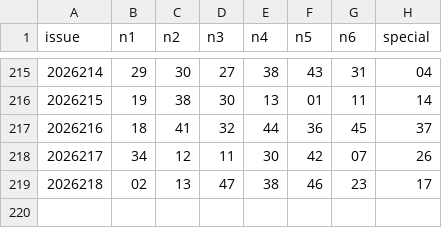
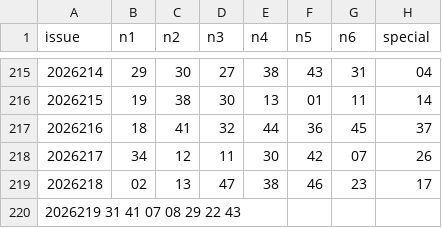
Before and after one commit to zhua082-dotcom/Repository-name-MarkSixLM, a CSV file: data/marksix_history.csv, drawn as a sheet; only a part is shown, gaps mark what is left out; the diff names each change by its address in the sheet, - before the commit and + after, or states it on an @@ line.

Commit message:
更新 marksix_history.csv

```diff
--- a/data/marksix_history.csv
+++ b/data/marksix_history.csv
+row 220: 2026219 31 41 07 08 29 22 43
```
